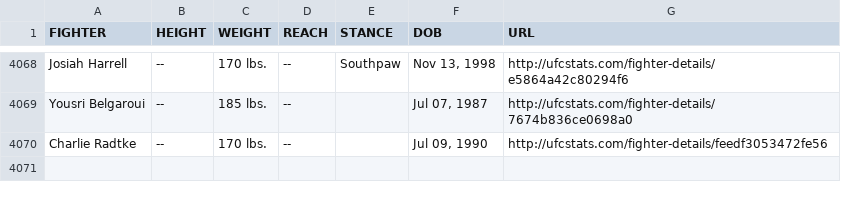
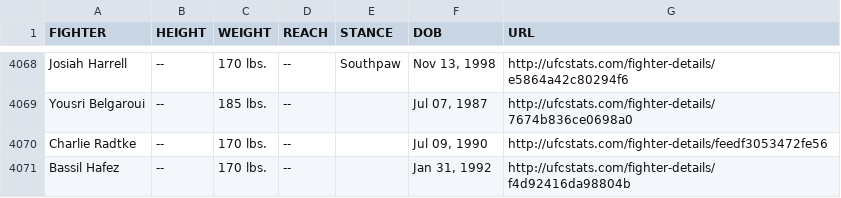
Before and after one commit to Greco1899/scrape_ufc_stats, a CSV file: ufc_fighter_tott.csv, drawn as a sheet; only a part is shown, gaps mark what is left out; the diff names each change by its address in the sheet, - before the commit and + after, or states it on an @@ line.

Commit message:
2023-07-12 data refresh

```diff
--- a/ufc_fighter_tott.csv
+++ b/ufc_fighter_tott.csv
+row 4071: Bassil Hafez | -- | 170 lbs. | -- |  | Jan 31, 1992 | http://ufcstats.com/fighter-details/f4d92416da98804b
```
Also changed, not shown: ufc_fighter_details.csv.
